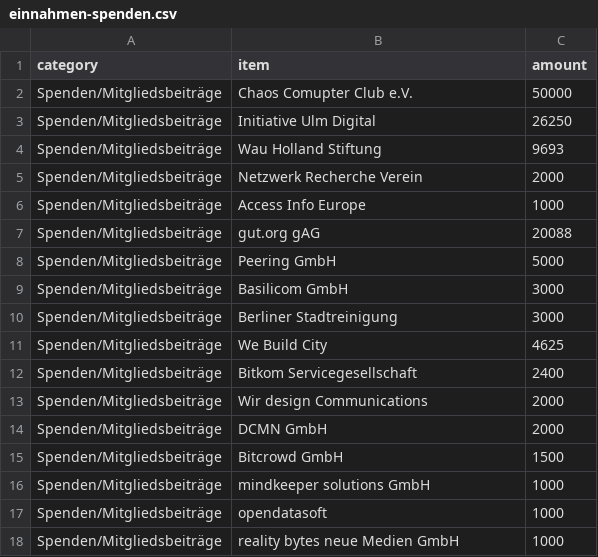
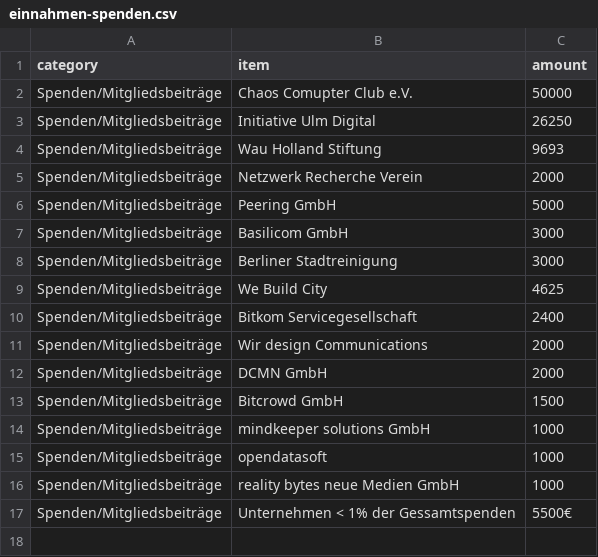
Before and after one commit to okfde/okfn.de, a CSV file: static/okf/finanzierung/einnahmen-spenden.csv, drawn as a sheet; removed rows and columns are numbered as before the commit, all else as after; the diff names each change by its address in the sheet, - before the commit and + after, or states it on an @@ line.

```diff
--- a/static/okf/finanzierung/einnahmen-spenden.csv
+++ b/static/okf/finanzierung/einnahmen-spenden.csv
-row 6: Spenden/Mitgliedsbeiträge | Access Info Europe | 1000
-row 7: Spenden/Mitgliedsbeiträge | gut.org gAG | 20088
+row 17: Spenden/Mitgliedsbeiträge | Unternehmen < 1% der Gessamtspenden | 5500€
```
Also changed, not shown: static/okf/finanzierung/einnahmen-institutionen.csv, 7 other files.
